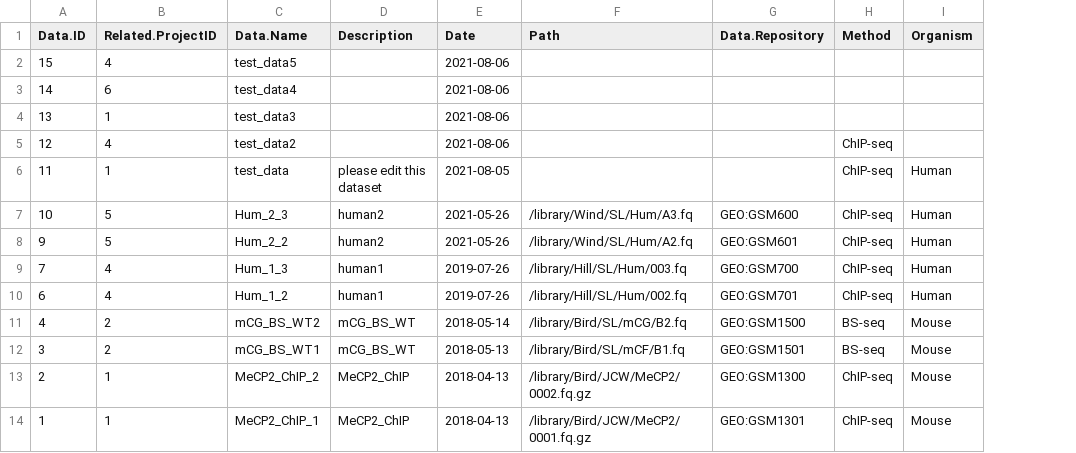
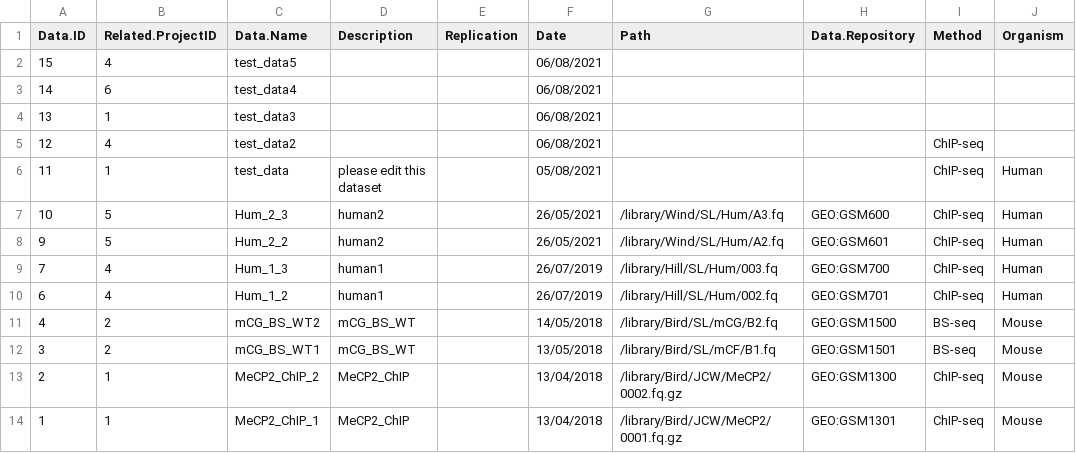
Before and after one commit to MINGYU-XU/LotusRoot, a CSV file: df_data.csv, drawn as a sheet; only a part is shown; addresses are those after the commit; the diff names each change by its address in the sheet, - before the commit and + after, or states it on an @@ line.

Commit message:
add replication col

```diff
--- a/df_data.csv
+++ b/df_data.csv
+column E (Replication), empty
-F2:F5 (Date): 2021-08-06
+F2:F5 (Date): 06/08/2021
-F6 (Date): 2021-08-05
+F6 (Date): 05/08/2021
-F7:F8 (Date): 2021-05-26
+F7:F8 (Date): 26/05/2021
-F9:F10 (Date): 2019-07-26
+F9:F10 (Date): 26/07/2019
-F11 (Date): 2018-05-14
+F11 (Date): 14/05/2018
-F12 (Date): 2018-05-13
+F12 (Date): 13/05/2018
-F13:F14 (Date): 2018-04-13
+F13:F14 (Date): 13/04/2018
```
Also changed, not shown: 2 other files.
